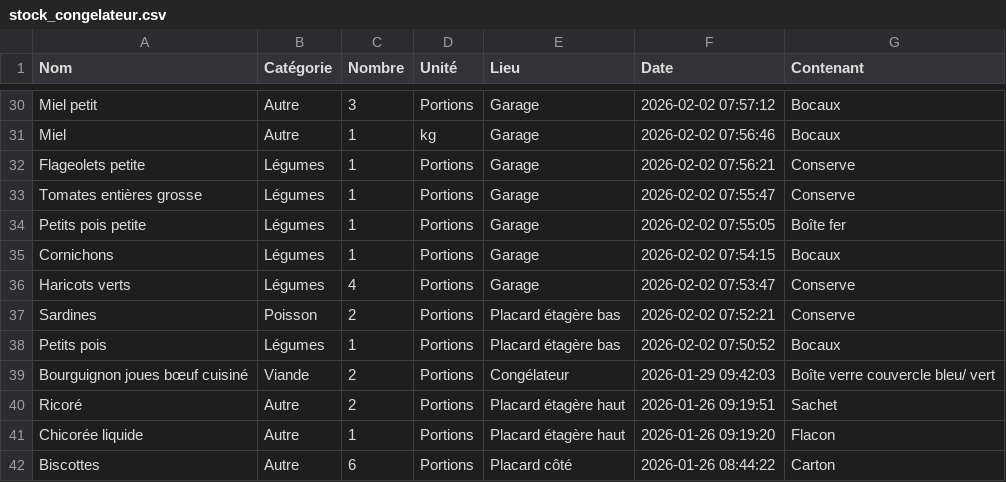
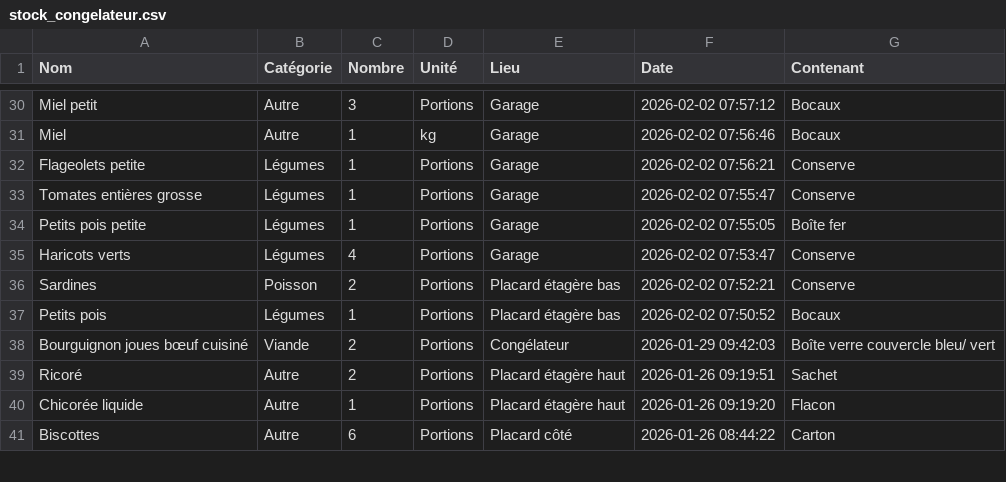
Before and after one commit to stephane0254-png/MamanStock, a CSV file: stock_congelateur.csv, drawn as a sheet; only a part is shown, gaps mark what is left out; the diff names each change by its address in the sheet, - before the commit and + after, or states it on an @@ line.

Commit message:
Fini

```diff
--- a/stock_congelateur.csv
+++ b/stock_congelateur.csv
-row 35: Cornichons | Légumes | 1 | Portions | Garage | 2026-02-02 07:54:15 | Bocaux
```
